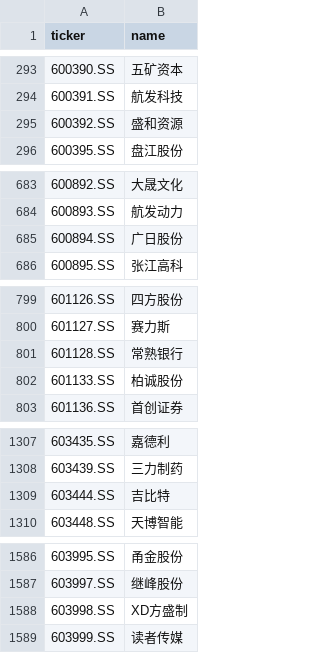
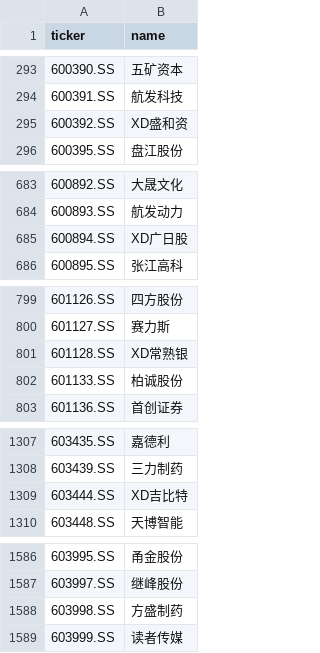
Before and after one commit to hsalehi10087/stock-scanner, a CSV file: data/cn_gainers/universe_sse.csv, drawn as a sheet; only a part is shown, gaps mark what is left out; the diff covers the shown part only.

```diff
--- a/data/cn_gainers/universe_sse.csv
+++ b/data/cn_gainers/universe_sse.csv
@@ -294,3 +294,3 @@ ticker,name
 600391.SS,航发科技
-600392.SS,盛和资源
+600392.SS,XD盛和资
 600395.SS,盘江股份
@@ -684,3 +684,3 @@ ticker,name
 600893.SS,航发动力
-600894.SS,广日股份
+600894.SS,XD广日股
 600895.SS,张江高科
@@ -800,3 +800,3 @@ ticker,name
 601127.SS,赛力斯
-601128.SS,常熟银行
+601128.SS,XD常熟银
 601133.SS,柏诚股份
@@ -1308,3 +1308,3 @@ ticker,name
 603439.SS,三力制药
-603444.SS,吉比特
+603444.SS,XD吉比特
 603448.SS,天博智能
@@ -1587,3 +1587,3 @@ ticker,name
 603997.SS,继峰股份
-603998.SS,XD方盛制
+603998.SS,方盛制药
 603999.SS,读者传媒
```
Also changed, not shown: 1 edited cell elsewhere in this file, 1 other file.
